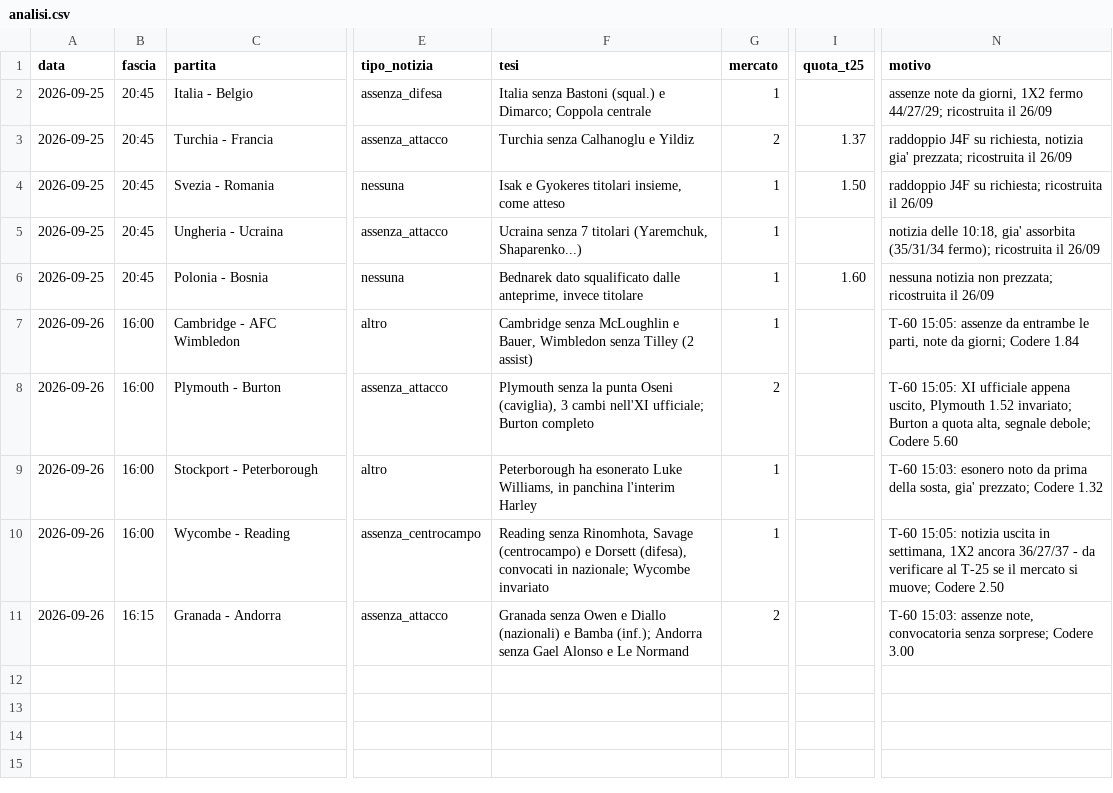
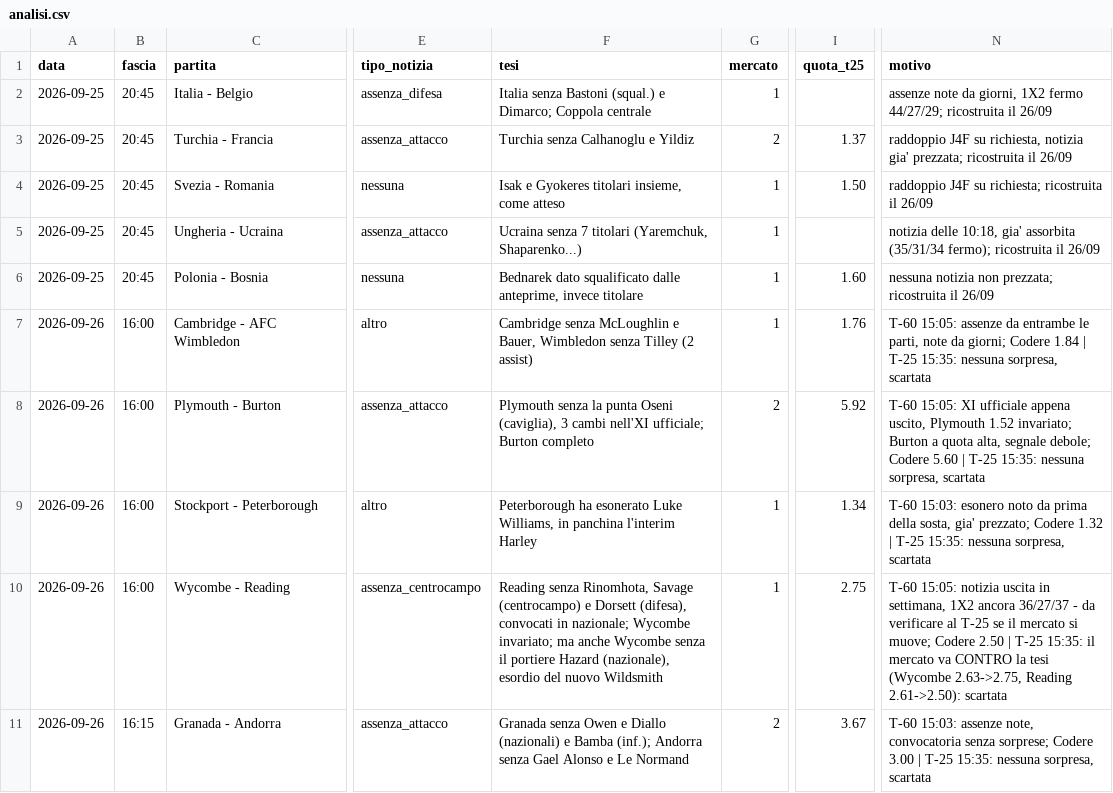
Before and after one commit to carminebirra80-debug/Bet-core, a CSV file: claude/analisi.csv, drawn as a sheet; only a part is shown, gaps mark what is left out; the diff names each change by its address in the sheet, - before the commit and + after, or states it on an @@ line.

```diff
--- a/claude/analisi.csv
+++ b/claude/analisi.csv
-I7 (quota_t25): (empty)
+I7 (quota_t25): 1.76
-N7 (motivo): …Codere 1.84
+N7 (motivo): …Codere 1.84 | T-25 15:35: nessuna sorpresa, scartata
-I8 (quota_t25): (empty)
+I8 (quota_t25): 5.92
-N8 (motivo): …Codere 5.60
+N8 (motivo): …Codere 5.60 | T-25 15:35: nessuna sorpresa, scartata
-I9 (quota_t25): (empty)
+I9 (quota_t25): 1.34
-N9 (motivo): …Codere 1.32
+N9 (motivo): …Codere 1.32 | T-25 15:35: nessuna sorpresa, scartata
-F10 (tesi): …nazionale; Wycombe invariato
+F10 (tesi): …nazionale; Wycombe invariato; ma anche Wycombe senza il portiere Hazard (nazionale), esordio del nuovo Wildsmith
-I10 (quota_t25): (empty)
+I10 (quota_t25): 2.75
-N10 (motivo): …Codere 2.50
+N10 (motivo): …Codere 2.50 | T-25 15:35: il mercato va CONTRO la tesi (Wycombe 2.63->2.75, Reading 2.61->2.50): scartata
-I11 (quota_t25): (empty)
+I11 (quota_t25): 3.67
-N11 (motivo): …Codere 3.00
+N11 (motivo): …Codere 3.00 | T-25 15:35: nessuna sorpresa, scartata
```
Also changed, not shown: claude/consigli.csv.
